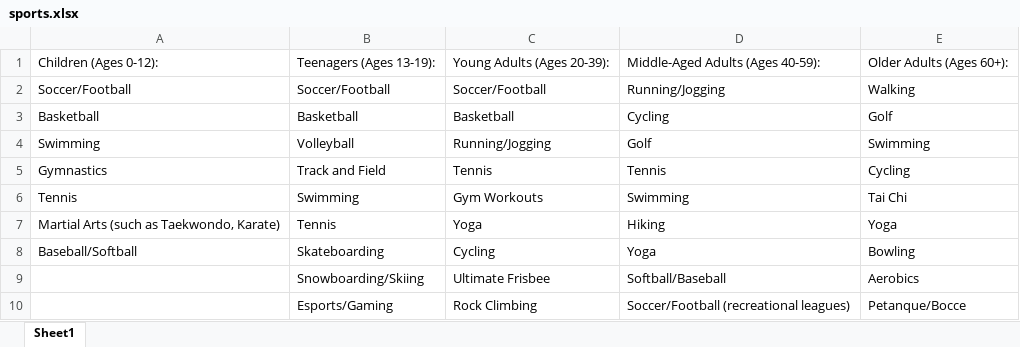
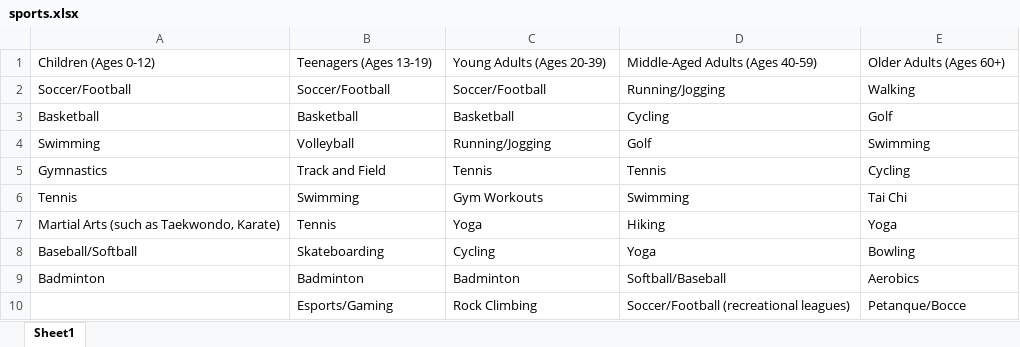
Before and after one commit to PranavPol-01/Sports-Tutorial-App, an Excel workbook: sports.xlsx, sheet Sheet1, drawn as a sheet; values as stored, in another font and other column widths than the file's, no borders; removed rows and columns are numbered as before the commit, all else as after; the diff names each change by its address in the sheet, - before the commit and + after, or states it on an @@ line.

Commit message:
badminton added

```diff
--- a/sports.xlsx (sheet Sheet1)
+++ b/sports.xlsx (sheet Sheet1)
-A1: Children (Ages 0-12):
+A1: Children (Ages 0-12)
-B1: Teenagers (Ages 13-19):
+B1: Teenagers (Ages 13-19)
-C1: Young Adults (Ages 20-39):
+C1: Young Adults (Ages 20-39)
-D1: Middle-Aged Adults (Ages 40-59):
+D1: Middle-Aged Adults (Ages 40-59)
-E1: Older Adults (Ages 60+):
+E1: Older Adults (Ages 60+)
-row 9:  | Snowboarding/Skiing | Ultimate Frisbee | Softball/Baseball | Aerobics
+row 9: Badminton | Badminton | Badminton | Softball/Baseball | Aerobics
```
Also changed, not shown: 9 other files.
